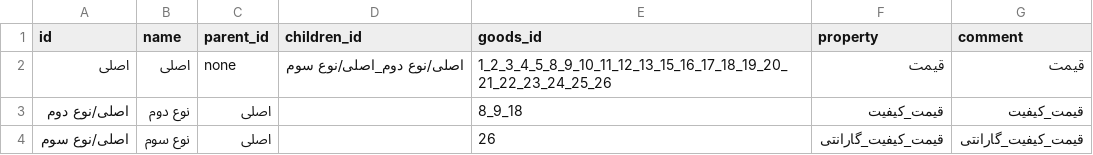
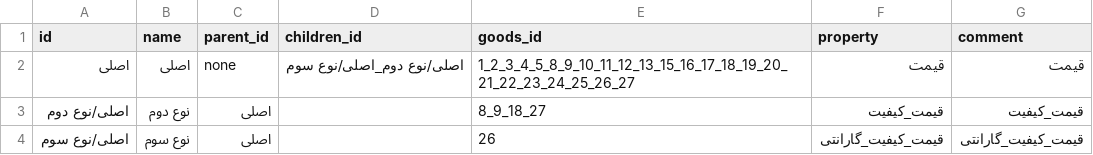
Before and after one commit to alex-abrehforoush/Onket, a CSV file: Project/Main/Onket/Database/Types/Types.csv, drawn as a sheet.

```diff
--- a/Project/Main/Onket/Database/Types/Types.csv
+++ b/Project/Main/Onket/Database/Types/Types.csv
@@ -1,4 +1,4 @@
 id;name;parent_id;children_id;goods_id;property;comment
-اصلی;اصلی;none;اصلی/نوع دوم_اصلی/نوع سوم;1_2_3_4_5_8_9_10_11_12_13_15_16_17_18_19_20_21_22_23_24_25_26;قیمت;قیمت
-اصلی/نوع دوم;نوع دوم;اصلی;;8_9_18;قیمت_کیفیت;قیمت_کیفیت
+اصلی;اصلی;none;اصلی/نوع دوم_اصلی/نوع سوم;1_2_3_4_5_8_9_10_11_12_13_15_16_17_18_19_20_21_22_23_24_25_26_27;قیمت;قیمت
+اصلی/نوع دوم;نوع دوم;اصلی;;8_9_18_27;قیمت_کیفیت;قیمت_کیفیت
 اصلی/نوع سوم;نوع سوم;اصلی;;26;قیمت_کیفیت_گارانتی;قیمت_کیفیت_گارانتی
```
Also changed, not shown: Project/Main/Onket/Database/Goods/goods.csv, 18 other files.
